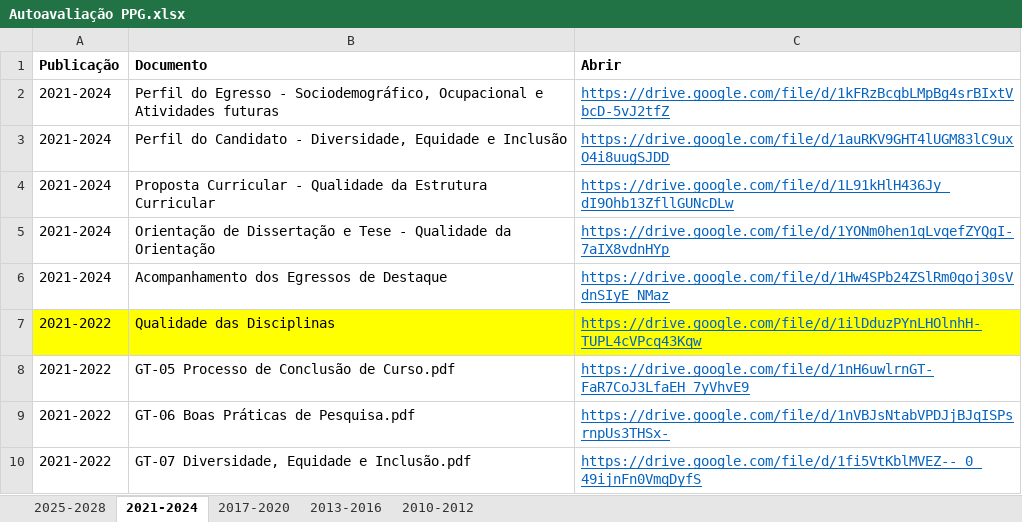
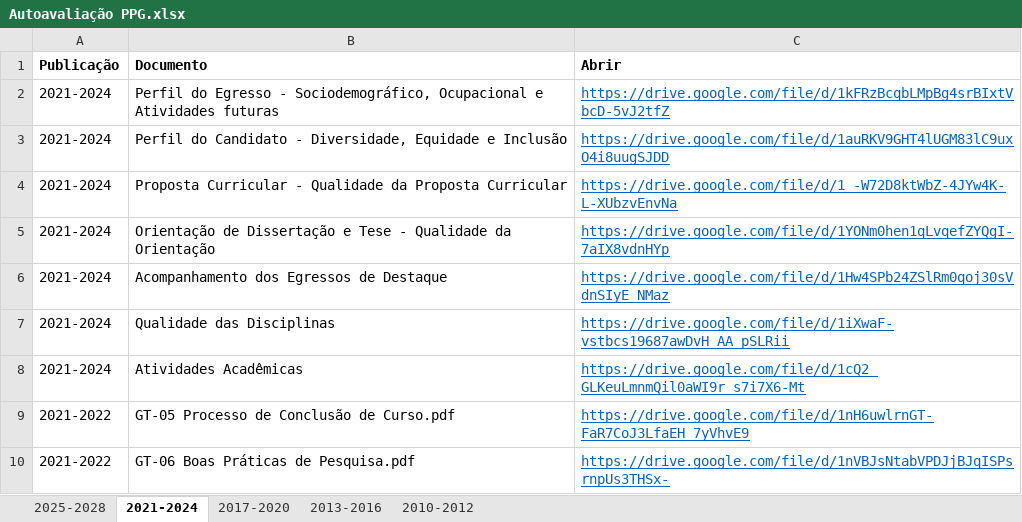
Before and after one commit to ppgcr-unisuam/observatoriocr, an Excel workbook: PPG/Autoavaliação PPG.xlsx, sheet 2021-2024, drawn as a sheet; only a part is shown; the shorter side is filled out with more unchanged rows; values as stored, in another font and other column widths than the file's, no borders; the diff names each change by its address in the sheet, - before the commit and + after, or states it on an @@ line.

```diff
--- a/PPG/Autoavaliação PPG.xlsx (sheet 2021-2024)
+++ b/PPG/Autoavaliação PPG.xlsx (sheet 2021-2024)
-B4 (Documento): …Qualidade da Estrutura Curricular
+B4 (Documento): …Qualidade da Proposta Curricular
-C4 (Abrir): https://drive.google.com/file/d/1L91kHlH436Jy_dI9Ohb13ZfllGUNcDLw
+C4 (Abrir): https://drive.google.com/file/d/1_-W72D8ktWbZ-4JYw4K-L-XUbzvEnvNa
-A7 (Publicação): 2021-2022
+A7 (Publicação): 2021-2024
-A7:C7 fill: #FFFF00
+A7:C7 fill: none
-C7 (Abrir): https://drive.google.com/file/d/1ilDduzPYnLHOlnhH-TUPL4cVPcq43Kqw
+C7 (Abrir): https://drive.google.com/file/d/1iXwaF-vstbcs19687awDvH_AA_pSLRii
+row 8: 2021-2024 | Atividades Acadêmicas | https://drive.google.com/file/d/1cQ2_GLKeuLmnmQil0aWI9r_s7i7X6-Mt
```
Also changed, not shown: sheet 2025-2028, sheet 2017-2020, PPG/Avaliação CAPES.xlsx, PPG/Produção.xlsx, 50 other files.
